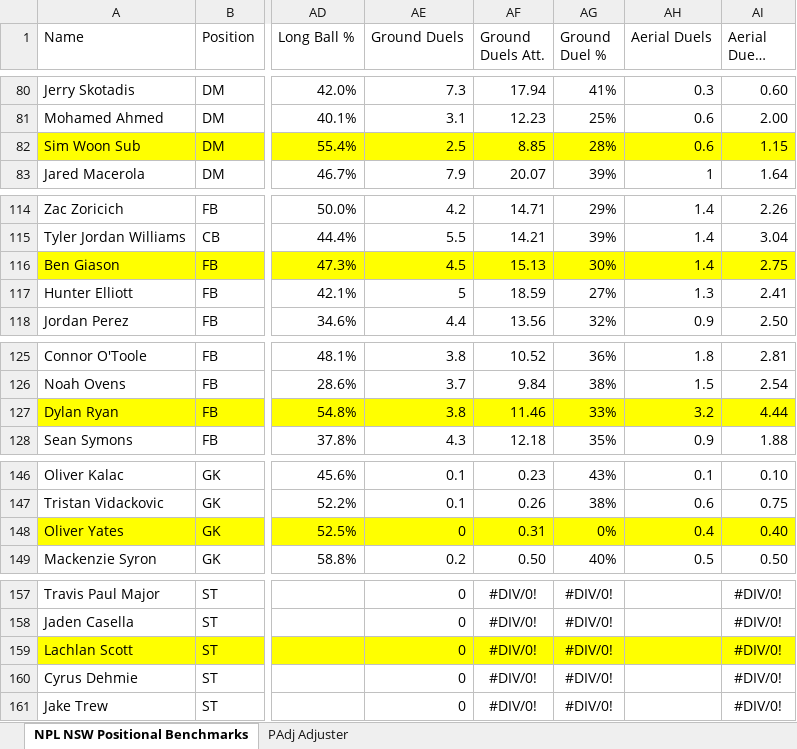
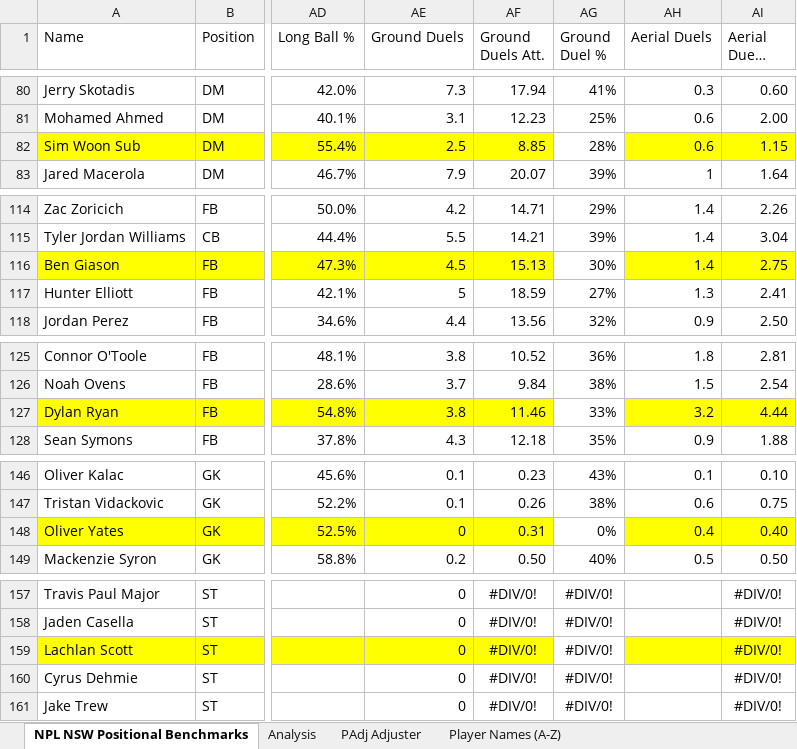
Before and after one commit to Tomy25-jpg/PlayerDashboard, an Excel workbook: NPL NSW 2025 May Position Benchmarks.xlsx, sheet NPL NSW Positional Benchmarks, drawn as a sheet; only a part is shown, gaps mark what is left out; long unchanged cells end in …; values as stored, in another font and other column widths than the file's, no borders; charts and pictures and conditional formats not drawn; the diff covers the shown part only; the diff names each change by its address in the sheet, - before the commit and + after, or states it on an @@ line.

```diff
--- a/NPL NSW 2025 May Position Benchmarks.xlsx (sheet NPL NSW Positional Benchmarks)
+++ b/NPL NSW 2025 May Position Benchmarks.xlsx (sheet NPL NSW Positional Benchmarks)
+sheet tab: Analysis
+sheet tab: Player Names (A-Z)
-AG82 fill: #FFFF00
+AG82 fill: none
-AG116 fill: #FFFF00
+AG116 fill: none
-AG127 fill: #FFFF00
+AG127 fill: none
-AG148 fill: #FFFF00
+AG148 fill: none
-AG159 fill: #FFFF00
+AG159 fill: none
```
Also changed, not shown: 2 edited cells and cell formats elsewhere in this sheet, charts or pictures.
